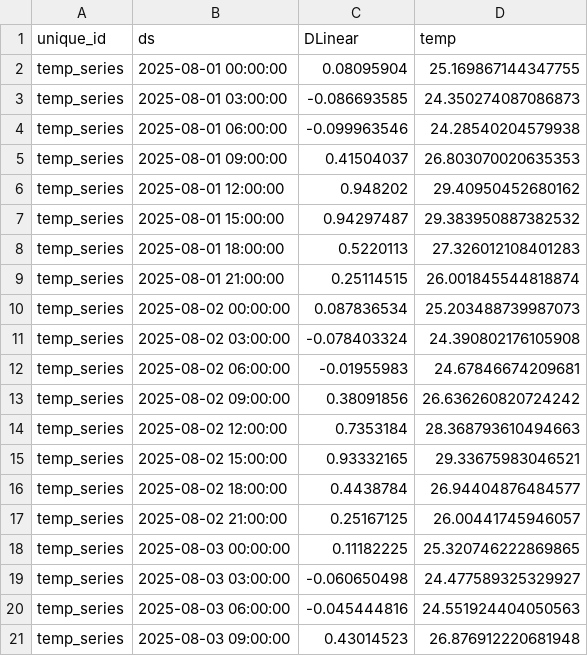
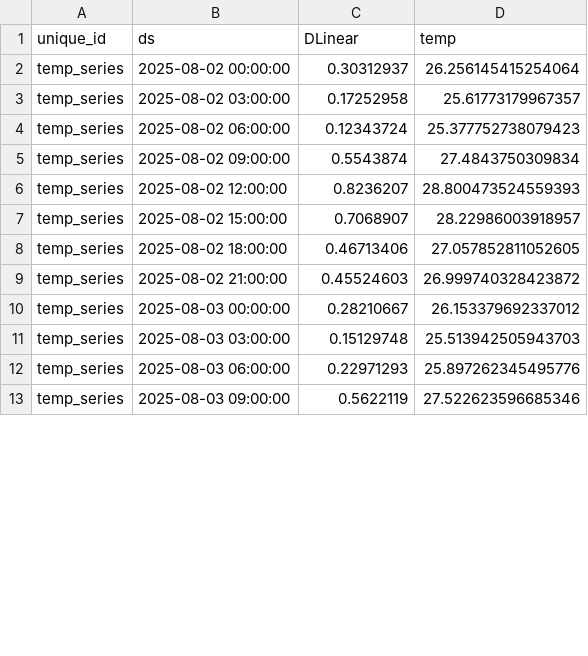
Before and after one commit to Myboo235/weather_forecast_app, a CSV file: model/dlinear/dlinear_forecast_next_7d_reversed.csv, drawn as a sheet; only a part is shown; the diff covers the shown part only.

```diff
--- a/model/dlinear/dlinear_forecast_next_7d_reversed.csv
+++ b/model/dlinear/dlinear_forecast_next_7d_reversed.csv
@@ -1,21 +1,13 @@
 unique_id,ds,DLinear,temp
-temp_series,2025-08-01 00:00:00,0.08095904,25.169867144347755
-temp_series,2025-08-01 03:00:00,-0.086693585,24.350274087086873
-temp_series,2025-08-01 06:00:00,-0.099963546,24.28540204579938
-temp_series,2025-08-01 09:00:00,0.41504037,26.803070020635353
-temp_series,2025-08-01 12:00:00,0.948202,29.40950452680162
-temp_series,2025-08-01 15:00:00,0.94297487,29.383950887382532
-temp_series,2025-08-01 18:00:00,0.5220113,27.326012108401283
-temp_series,2025-08-01 21:00:00,0.25114515,26.001845544818874
-temp_series,2025-08-02 00:00:00,0.087836534,25.203488739987073
-temp_series,2025-08-02 03:00:00,-0.078403324,24.390802176105908
-temp_series,2025-08-02 06:00:00,-0.01955983,24.67846674209681
-temp_series,2025-08-02 09:00:00,0.38091856,26.636260820724242
-temp_series,2025-08-02 12:00:00,0.7353184,28.368793610494663
-temp_series,2025-08-02 15:00:00,0.93332165,29.33675983046521
-temp_series,2025-08-02 18:00:00,0.4438784,26.94404876484577
-temp_series,2025-08-02 21:00:00,0.25167125,26.00441745946057
-temp_series,2025-08-03 00:00:00,0.11182225,25.320746222869865
-temp_series,2025-08-03 03:00:00,-0.060650498,24.477589325329927
-temp_series,2025-08-03 06:00:00,-0.045444816,24.551924404050563
-temp_series,2025-08-03 09:00:00,0.43014523,26.876912220681948
+temp_series,2025-08-02 00:00:00,0.30312937,26.256145415254064
+temp_series,2025-08-02 03:00:00,0.17252958,25.61773179967357
+temp_series,2025-08-02 06:00:00,0.12343724,25.377752738079423
+temp_series,2025-08-02 09:00:00,0.5543874,27.4843750309834
+temp_series,2025-08-02 12:00:00,0.8236207,28.800473524559393
+temp_series,2025-08-02 15:00:00,0.7068907,28.22986003918957
+temp_series,2025-08-02 18:00:00,0.46713406,27.057852811052605
+temp_series,2025-08-02 21:00:00,0.45524603,26.999740328423872
+temp_series,2025-08-03 00:00:00,0.28210667,26.153379692337012
+temp_series,2025-08-03 03:00:00,0.15129748,25.513942505943703
+temp_series,2025-08-03 06:00:00,0.22971293,25.897262345495776
+temp_series,2025-08-03 09:00:00,0.5622119,27.522623596685346
```
Also changed, not shown: 8 added rows and 72 edited cells elsewhere in this file, model/dlinear/dlinear_forecast.csv, model/dlinear/dlinear_forecast_next_7d.csv, 1 other file.
